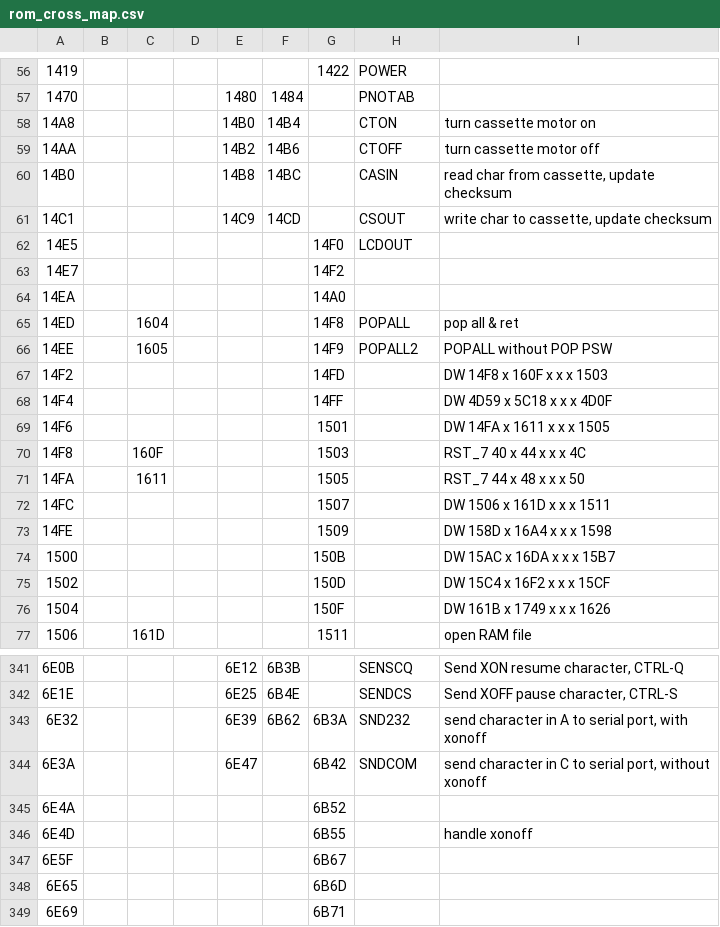
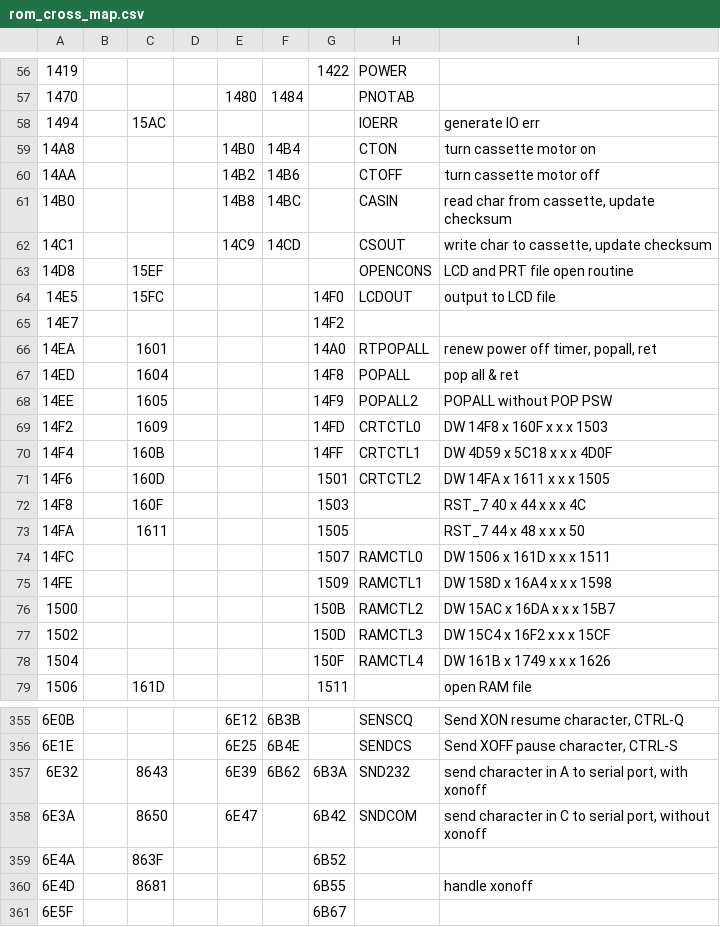
Before and after one commit to bkw777/m100_dev, a CSV file: rom_cross_map.csv, drawn as a sheet; only a part is shown, gaps mark what is left out; the shorter side is filled out with more unchanged rows; the diff covers the shown part only.

```diff
--- a/rom_cross_map.csv
+++ b/rom_cross_map.csv
@@ -57,2 +57,3 @@
 1470,,,,1480,1484,,PNOTAB,
+1494,,15AC,,,,,IOERR,generate IO err
 14A8,,,,14B0,14B4,,CTON,turn cassette motor on
@@ -61,17 +62,18 @@
 14C1,,,,14C9,14CD,,CSOUT,"write char to cassette, update checksum"
-14E5,,,,,,14F0,LCDOUT,
+14D8,,15EF,,,,,OPENCONS,LCD and PRT file open routine
+14E5,,15FC,,,,14F0,LCDOUT,output to LCD file
 14E7,,,,,,14F2,,
-14EA,,,,,,14A0,,
+14EA,,1601,,,,14A0,RTPOPALL,"renew power off timer, popall, ret"
 14ED,,1604,,,,14F8,POPALL,pop all & ret
 14EE,,1605,,,,14F9,POPALL2,POPALL without POP PSW
-14F2,,,,,,14FD,,DW 14F8 x 160F x x x 1503
-14F4,,,,,,14FF,,DW 4D59 x 5C18 x x x 4D0F
-14F6,,,,,,1501,,DW 14FA x 1611 x x x 1505
+14F2,,1609,,,,14FD,CRTCTL0,DW 14F8 x 160F x x x 1503
+14F4,,160B,,,,14FF,CRTCTL1,DW 4D59 x 5C18 x x x 4D0F
+14F6,,160D,,,,1501,CRTCTL2,DW 14FA x 1611 x x x 1505
 14F8,,160F,,,,1503,,RST_7 40 x 44 x x x 4C
 14FA,,1611,,,,1505,,RST_7 44 x 48 x x x 50
-14FC,,,,,,1507,,DW 1506 x 161D x x x 1511
-14FE,,,,,,1509,,DW 158D x 16A4 x x x 1598
-1500,,,,,,150B,,DW 15AC x 16DA x x x 15B7
-1502,,,,,,150D,,DW 15C4 x 16F2 x x x 15CF
-1504,,,,,,150F,,DW 161B x 1749 x x x 1626
+14FC,,,,,,1507,RAMCTL0,DW 1506 x 161D x x x 1511
+14FE,,,,,,1509,RAMCTL1,DW 158D x 16A4 x x x 1598
+1500,,,,,,150B,RAMCTL2,DW 15AC x 16DA x x x 15B7
+1502,,,,,,150D,RAMCTL3,DW 15C4 x 16F2 x x x 15CF
+1504,,,,,,150F,RAMCTL4,DW 161B x 1749 x x x 1626
 1506,,161D,,,,1511,,open RAM file
@@ -342,6 +356,6 @@
 6E1E,,,,6E25,6B4E,,SENDCS,"Send XOFF pause character, CTRL-S"
-6E32,,,,6E39,6B62,6B3A,SND232,"send character in A to serial port, with xonoff"
-6E3A,,,,6E47,,6B42,SNDCOM,"send character in C to serial port, without xonoff"
-6E4A,,,,,,6B52,,
-6E4D,,,,,,6B55,,handle xonoff
+6E32,,8643,,6E39,6B62,6B3A,SND232,"send character in A to serial port, with xonoff"
+6E3A,,8650,,6E47,,6B42,SNDCOM,"send character in C to serial port, without xonoff"
+6E4A,,863F,,,,6B52,,
+6E4D,,8681,,,,6B55,,handle xonoff
 6E5F,,,,,,6B67,,
```
Also changed, not shown: 12 added rows and 17 edited cells elsewhere in this file, 1 other file.
